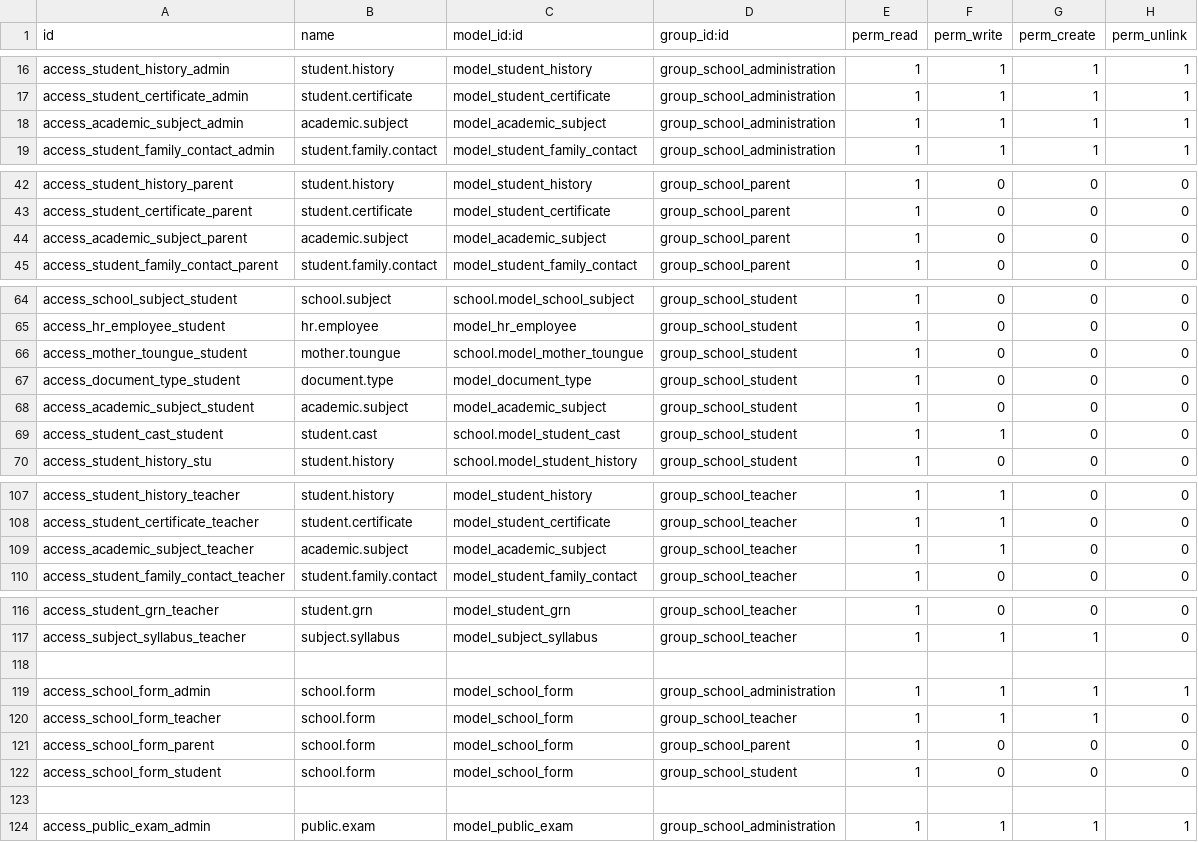
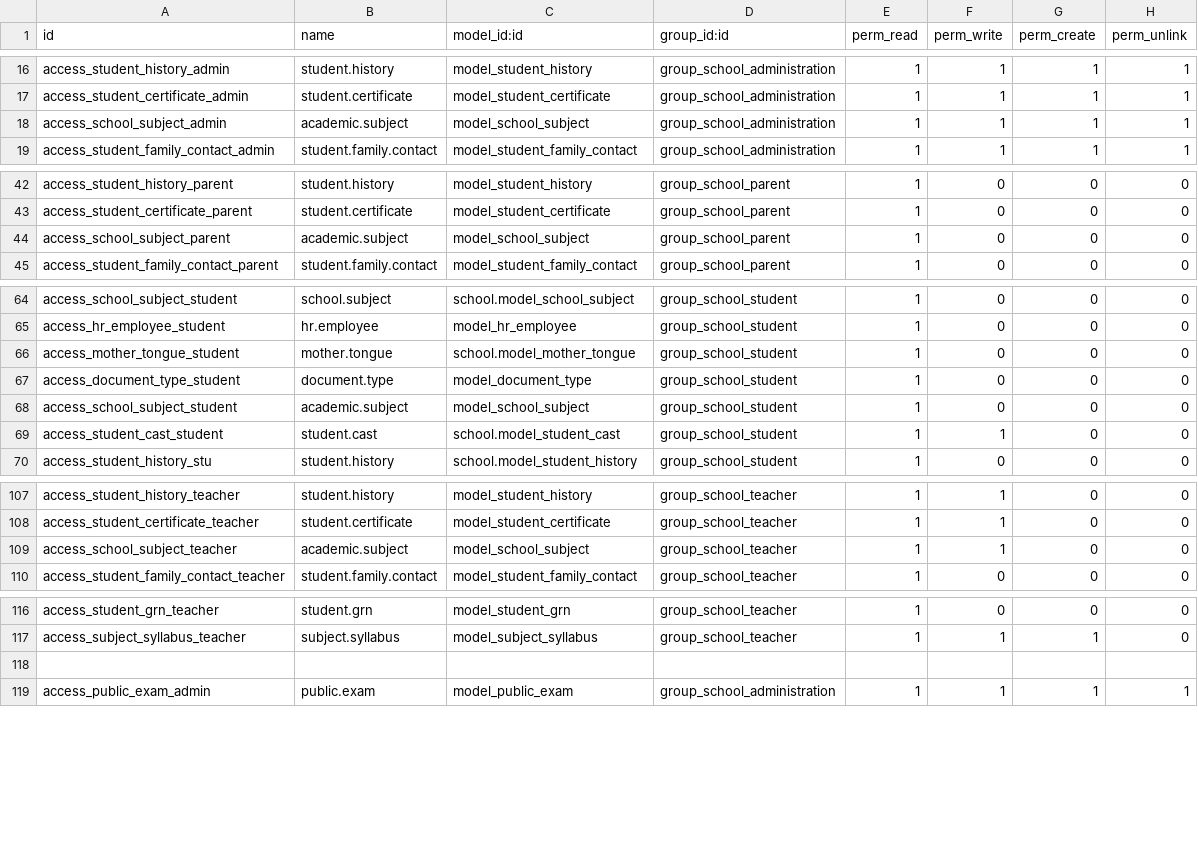
Before and after one commit to helpthenation/Byte-Core, a CSV file: custom/school/school/security/ir.model.access.csv, drawn as a sheet; only a part is shown, gaps mark what is left out; the diff covers the shown part only.

```diff
--- a/custom/school/school/security/ir.model.access.csv
+++ b/custom/school/school/security/ir.model.access.csv
@@ -17,3 +17,3 @@ access_student_history_admin,student.history,model_student_history,group_school_
 access_student_certificate_admin,student.certificate,model_student_certificate,group_school_administration,1,1,1,1
-access_academic_subject_admin,academic.subject,model_academic_subject,group_school_administration,1,1,1,1
+access_school_subject_admin,academic.subject,model_school_subject,group_school_administration,1,1,1,1
 access_student_family_contact_admin,student.family.contact,model_student_family_contact,group_school_administration,1,1,1,1
@@ -43,3 +43,3 @@ access_student_history_parent,student.history,model_student_history,group_school
 access_student_certificate_parent,student.certificate,model_student_certificate,group_school_parent,1,0,0,0
-access_academic_subject_parent,academic.subject,model_academic_subject,group_school_parent,1,0,0,0
+access_school_subject_parent,academic.subject,model_school_subject,group_school_parent,1,0,0,0
 access_student_family_contact_parent,student.family.contact,model_student_family_contact,group_school_parent,1,0,0,0
@@ -65,5 +65,5 @@ access_school_subject_student,school.subject,school.model_school_subject,group_s
 access_hr_employee_student,hr.employee,model_hr_employee,group_school_student,1,0,0,0
-access_mother_toungue_student,mother.toungue,school.model_mother_toungue,group_school_student,1,0,0,0
+access_mother_tongue_student,mother.tongue,school.model_mother_tongue,group_school_student,1,0,0,0
 access_document_type_student,document.type,model_document_type,group_school_student,1,0,0,0
-access_academic_subject_student,academic.subject,model_academic_subject,group_school_student,1,0,0,0
+access_school_subject_student,academic.subject,model_school_subject,group_school_student,1,0,0,0
 access_student_cast_student,student.cast,school.model_student_cast,group_school_student,1,1,0,0
@@ -108,3 +108,3 @@ access_student_history_teacher,student.history,model_student_history,group_schoo
 access_student_certificate_teacher,student.certificate,model_student_certificate,group_school_teacher,1,1,0,0
-access_academic_subject_teacher,academic.subject,model_academic_subject,group_school_teacher,1,1,0,0
+access_school_subject_teacher,academic.subject,model_school_subject,group_school_teacher,1,1,0,0
 access_student_family_contact_teacher,student.family.contact,model_student_family_contact,group_school_teacher,1,0,0,0
@@ -117,7 +117,2 @@ access_student_grn_teacher,student.grn,model_student_grn,group_school_teacher,1,
 access_subject_syllabus_teacher,subject.syllabus,model_subject_syllabus,group_school_teacher,1,1,1,0
-,,,,,,,
-access_school_form_admin,school.form,model_school_form,group_school_administration,1,1,1,1
-access_school_form_teacher,school.form,model_school_form,group_school_teacher,1,1,1,0
-access_school_form_parent,school.form,model_school_form,group_school_parent,1,0,0,0
-access_school_form_student,school.form,model_school_form,group_school_student,1,0,0,0
 ,,,,,,,
```
Also changed, not shown: 3 edited cells elsewhere in this file, 19 other files.
